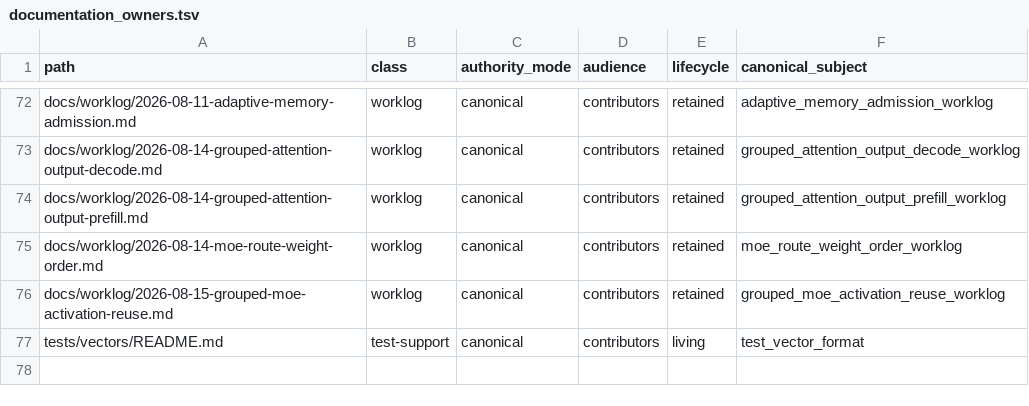
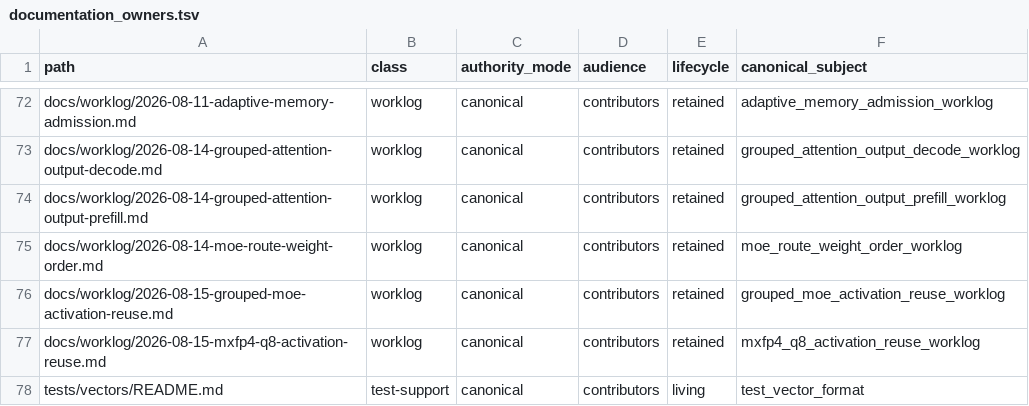
Before and after one commit to yailabs/clori, a TSV file: config/documentation_owners.tsv, drawn as a sheet; only a part is shown, gaps mark what is left out.

Commit message:
docs(worklog): record mxfp4 q8 activation reuse

```diff
--- a/config/documentation_owners.tsv
+++ b/config/documentation_owners.tsv
@@ -76,2 +76,3 @@ docs/worklog/2026-08-14-moe-route-weight-order.md	worklog	canonical	contributors
 docs/worklog/2026-08-15-grouped-moe-activation-reuse.md	worklog	canonical	contributors	retained	grouped_moe_activation_reuse_worklog
+docs/worklog/2026-08-15-mxfp4-q8-activation-reuse.md	worklog	canonical	contributors	retained	mxfp4_q8_activation_reuse_worklog
 tests/vectors/README.md	test-support	canonical	contributors	living	test_vector_format
```
Also changed, not shown: 1 other file.
